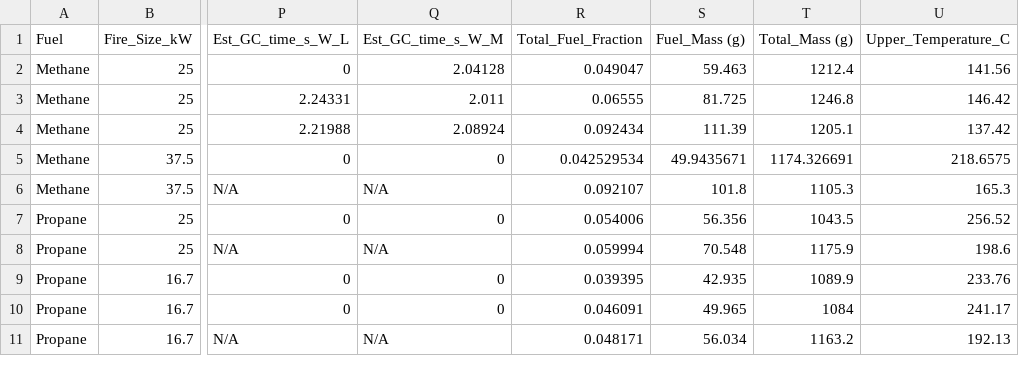
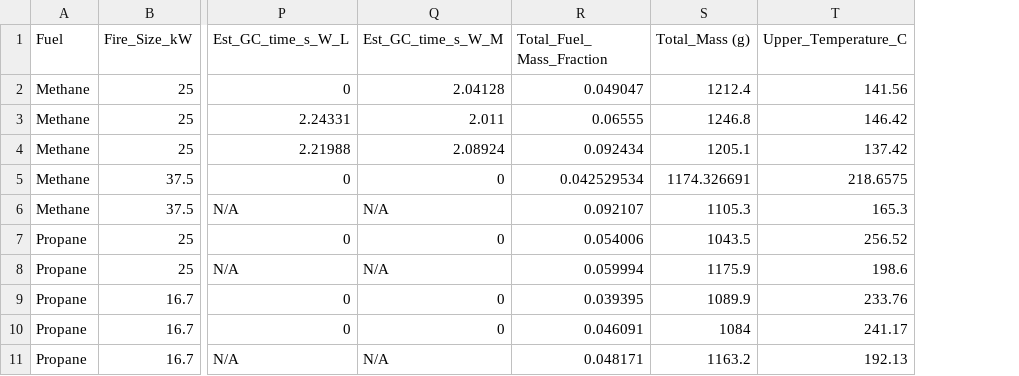
Before and after one commit to rlfalken/Backdraft_Modeling, a CSV file: Backdraft_Two_Zone.csv, drawn as a sheet; only a part is shown, gaps mark what is left out; the diff names each change by its address in the sheet, - before the commit and + after, or states it on an @@ line.

```diff
--- a/Backdraft_Two_Zone.csv
+++ b/Backdraft_Two_Zone.csv
-column S (Fuel_Mass (g)), rows 2-11: 59.463 | 81.725 | 111.39 | 49.9435671 | 101.8 | 56.356 | 70.548 | 42.935 | 49.965 | 56.034
-R1: Total_Fuel_Fraction
+R1: Total_Fuel_ Mass_Fraction
```
Also changed, not shown: 1 other file.
